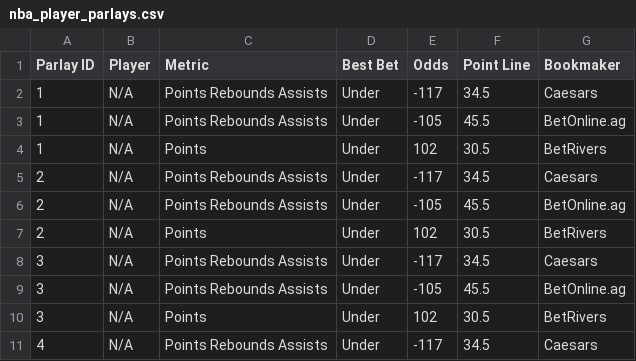
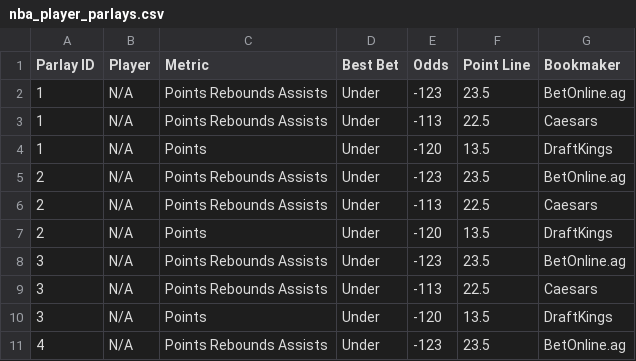
Before and after one commit to ajayiagbebaku/ProjectionDashboard, a CSV file: nba_player_parlays.csv, drawn as a sheet; only a part is shown; the diff covers the shown part only.

```diff
--- a/nba_player_parlays.csv
+++ b/nba_player_parlays.csv
@@ -1,11 +1,11 @@
 Parlay ID,Player,Metric,Best Bet,Odds,Point Line,Bookmaker
-1,N/A,Points Rebounds Assists,Under,-117,34.5,Caesars
-1,N/A,Points Rebounds Assists,Under,-105,45.5,BetOnline.ag
-1,N/A,Points,Under,102,30.5,BetRivers
-2,N/A,Points Rebounds Assists,Under,-117,34.5,Caesars
-2,N/A,Points Rebounds Assists,Under,-105,45.5,BetOnline.ag
-2,N/A,Points,Under,102,30.5,BetRivers
-3,N/A,Points Rebounds Assists,Under,-117,34.5,Caesars
-3,N/A,Points Rebounds Assists,Under,-105,45.5,BetOnline.ag
-3,N/A,Points,Under,102,30.5,BetRivers
-4,N/A,Points Rebounds Assists,Under,-117,34.5,Caesars
+1,N/A,Points Rebounds Assists,Under,-123,23.5,BetOnline.ag
+1,N/A,Points Rebounds Assists,Under,-113,22.5,Caesars
+1,N/A,Points,Under,-120,13.5,DraftKings
+2,N/A,Points Rebounds Assists,Under,-123,23.5,BetOnline.ag
+2,N/A,Points Rebounds Assists,Under,-113,22.5,Caesars
+2,N/A,Points,Under,-120,13.5,DraftKings
+3,N/A,Points Rebounds Assists,Under,-123,23.5,BetOnline.ag
+3,N/A,Points Rebounds Assists,Under,-113,22.5,Caesars
+3,N/A,Points,Under,-120,13.5,DraftKings
+4,N/A,Points Rebounds Assists,Under,-123,23.5,BetOnline.ag
```
Also changed, not shown: 15 edited cells elsewhere in this file, nba_player_best_ev_projections.csv.
